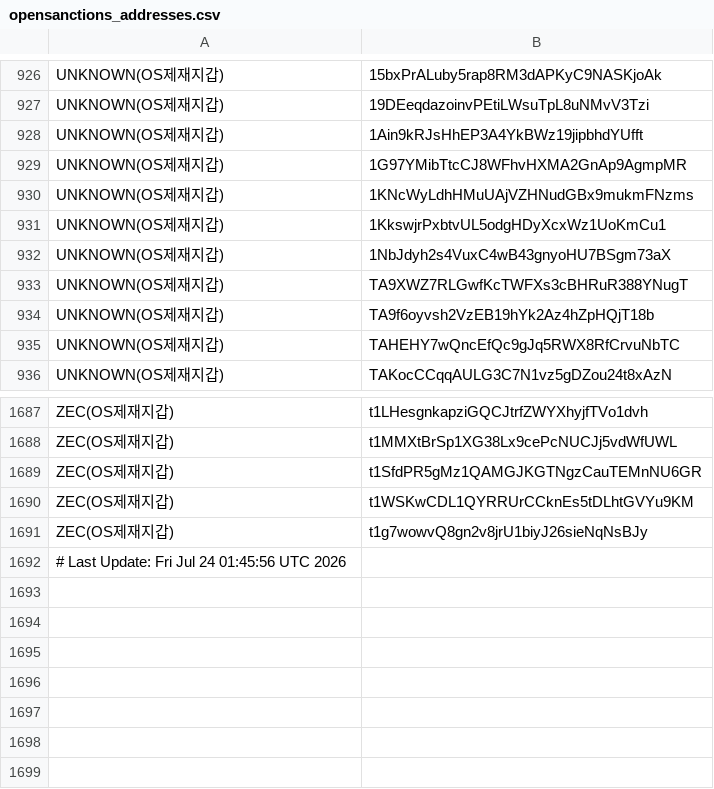
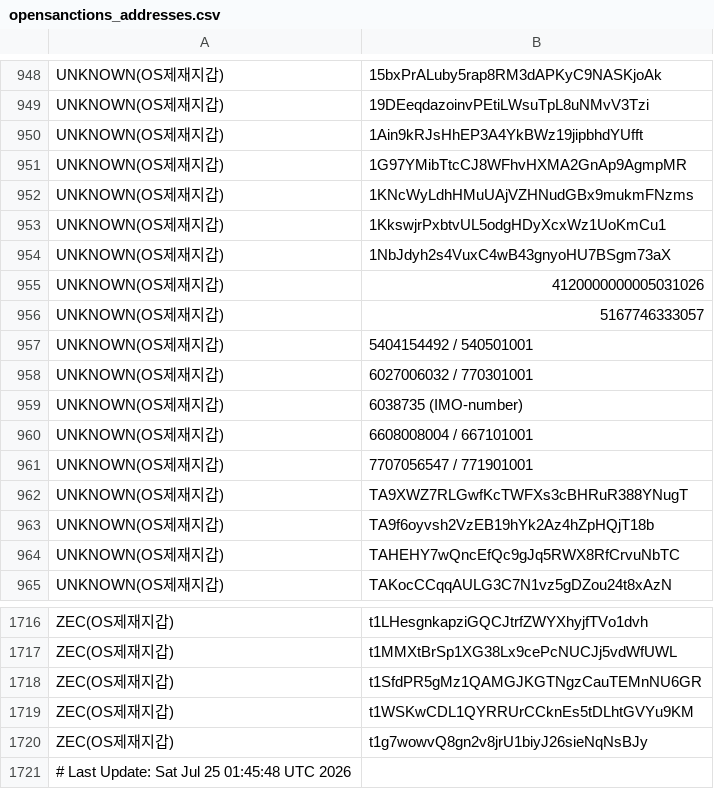
Before and after one commit to kuyongjin/blacklist-wallet-daily-check, a CSV file: opensanctions_addresses.csv, drawn as a sheet; only a part is shown, gaps mark what is left out; the diff covers the shown part only.

```diff
--- a/opensanctions_addresses.csv
+++ b/opensanctions_addresses.csv
@@ -932,2 +954,9 @@ UNKNOWN(OS제재지갑),1KkswjrPxbtvUL5odgHDyXcxWz1UoKmCu1
 UNKNOWN(OS제재지갑),1NbJdyh2s4VuxC4wB43gnyoHU7BSgm73aX
+UNKNOWN(OS제재지갑),4120000000005031026
+UNKNOWN(OS제재지갑),5167746333057
+UNKNOWN(OS제재지갑),5404154492 / 540501001
+UNKNOWN(OS제재지갑),6027006032 / 770301001
+UNKNOWN(OS제재지갑),6038735 (IMO-number)
+UNKNOWN(OS제재지갑),6608008004 / 667101001
+UNKNOWN(OS제재지갑),7707056547 / 771901001
 UNKNOWN(OS제재지갑),TA9XWZ7RLGwfKcTWFXs3cBHRuR388YNugT
@@ -1691,2 +1720,2 @@ ZEC(OS제재지갑),t1WSKwCDL1QYRRUrCCknEs5tDLhtGVYu9KM
 ZEC(OS제재지갑),t1g7wowvQ8gn2v8jrU1biyJ26sieNqNsBJy
-# Last Update: Fri Jul 24 01:45:56 UTC 2026
+# Last Update: Sat Jul 25 01:45:48 UTC 2026
```
Also changed, not shown: 22 added rows elsewhere in this file, ofac_sanctioned_addresses.csv.
